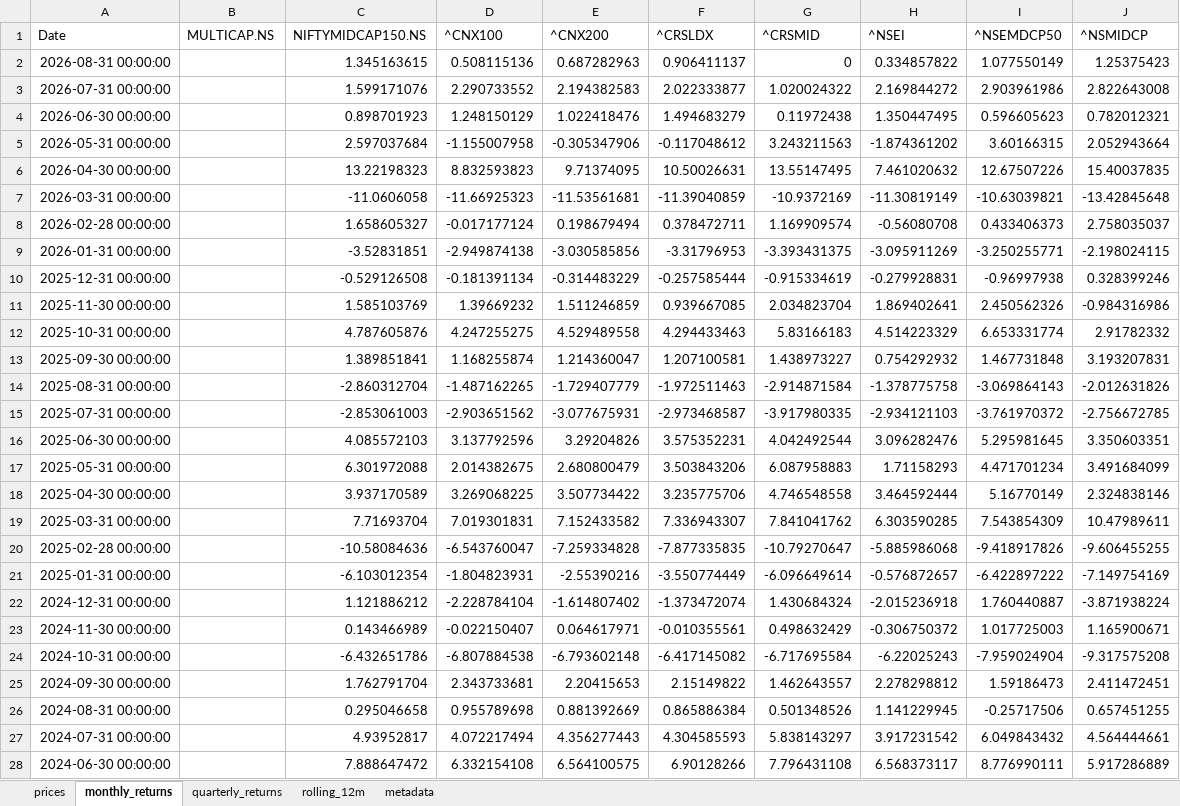
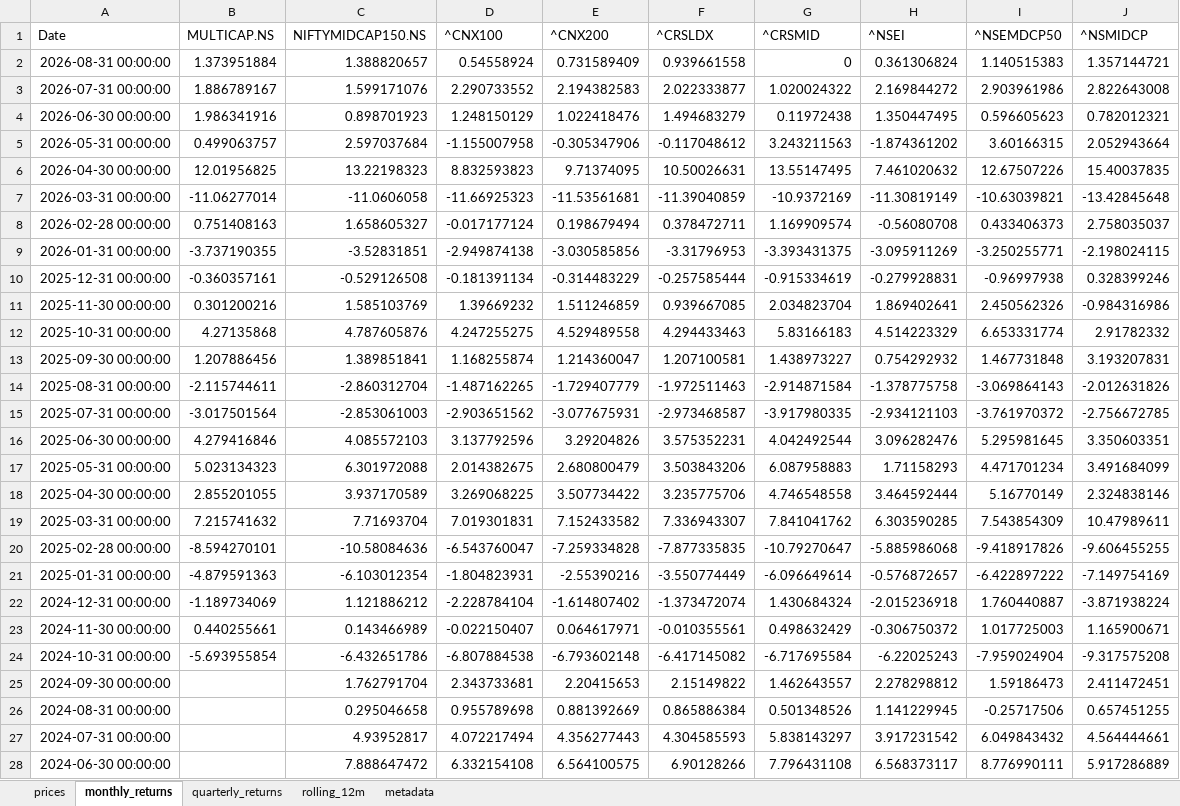
Before and after one commit to rahulshirke7951/stock-sector-dashboard, an Excel workbook: dashboards/NSE Indices.xlsx, sheet monthly_returns, drawn as a sheet; only a part is shown; values as stored, in another font and other column widths than the file's, no borders; conditional formats not drawn; the diff names each change by its address in the sheet, - before the commit and + after, or states it on an @@ line.

```diff
--- a/dashboards/NSE Indices.xlsx (sheet monthly_returns)
+++ b/dashboards/NSE Indices.xlsx (sheet monthly_returns)
-B2 (MULTICAP.NS): (empty)
+B2 (MULTICAP.NS): 1.373951884
-C2 (NIFTYMIDCAP150.NS): 1.345163615
+C2 (NIFTYMIDCAP150.NS): 1.388820657
-D2 (^CNX100): 0.508115136
+D2 (^CNX100): 0.54558924
-E2 (^CNX200): 0.687282963
+E2 (^CNX200): 0.731589409
-F2 (^CRSLDX): 0.906411137
+F2 (^CRSLDX): 0.939661558
-H2 (^NSEI): 0.334857822
+H2 (^NSEI): 0.361306824
-I2 (^NSEMDCP50): 1.077550149
+I2 (^NSEMDCP50): 1.140515383
-J2 (^NSMIDCP): 1.25375423
+J2 (^NSMIDCP): 1.357144721
-B3 (MULTICAP.NS): (empty)
+B3 (MULTICAP.NS): 1.886789167
-B4 (MULTICAP.NS): (empty)
+B4 (MULTICAP.NS): 1.986341916
-B5 (MULTICAP.NS): (empty)
+B5 (MULTICAP.NS): 0.499063757
-B6 (MULTICAP.NS): (empty)
+B6 (MULTICAP.NS): 12.01956825
-B7 (MULTICAP.NS): (empty)
+B7 (MULTICAP.NS): -11.06277014
-B8 (MULTICAP.NS): (empty)
+B8 (MULTICAP.NS): 0.751408163
-B9 (MULTICAP.NS): (empty)
+B9 (MULTICAP.NS): -3.737190355
-B10 (MULTICAP.NS): (empty)
+B10 (MULTICAP.NS): -0.360357161
-B11 (MULTICAP.NS): (empty)
+B11 (MULTICAP.NS): 0.301200216
-B12 (MULTICAP.NS): (empty)
+B12 (MULTICAP.NS): 4.27135868
-B13 (MULTICAP.NS): (empty)
+B13 (MULTICAP.NS): 1.207886456
-B14 (MULTICAP.NS): (empty)
+B14 (MULTICAP.NS): -2.115744611
-B15 (MULTICAP.NS): (empty)
+B15 (MULTICAP.NS): -3.017501564
-B16 (MULTICAP.NS): (empty)
+B16 (MULTICAP.NS): 4.279416846
-B17 (MULTICAP.NS): (empty)
+B17 (MULTICAP.NS): 5.023134323
-B18 (MULTICAP.NS): (empty)
+B18 (MULTICAP.NS): 2.855201055
-B19 (MULTICAP.NS): (empty)
+B19 (MULTICAP.NS): 7.215741632
-B20 (MULTICAP.NS): (empty)
+B20 (MULTICAP.NS): -8.594270101
-B21 (MULTICAP.NS): (empty)
+B21 (MULTICAP.NS): -4.879591363
-B22 (MULTICAP.NS): (empty)
+B22 (MULTICAP.NS): -1.189734069
-B23 (MULTICAP.NS): (empty)
+B23 (MULTICAP.NS): 0.440255661
-B24 (MULTICAP.NS): (empty)
+B24 (MULTICAP.NS): -5.693955854
```
Also changed, not shown: sheet rolling_12m, sheet prices, sheet quarterly_returns, dashboards/Automobile.xlsx, dashboards/FMCG.xlsx, 8 other files.
